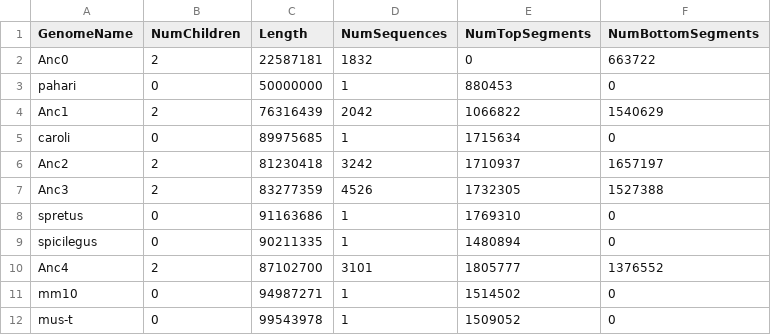
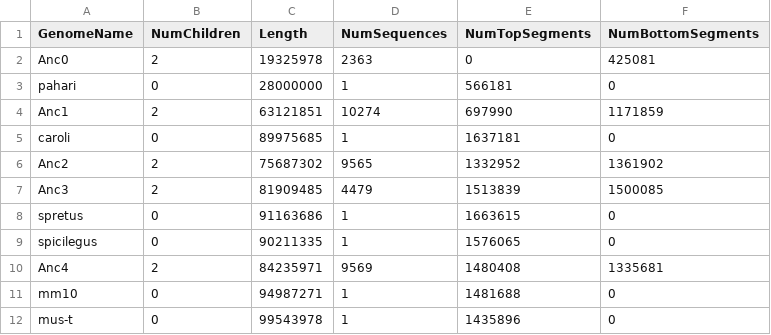
Before and after one commit to gwct/mus-t-haplotype, a CSV file: data/cactus-stats.csv, drawn as a sheet.

```diff
--- a/data/cactus-stats.csv
+++ b/data/cactus-stats.csv
@@ -1,12 +1,12 @@
 GenomeName,NumChildren,Length,NumSequences,NumTopSegments,NumBottomSegments
-Anc0,2,22587181,1832,0,663722
-pahari,0,50000000,1,880453,0
-Anc1,2,76316439,2042,1066822,1540629
-caroli,0,89975685,1,1715634,0
-Anc2,2,81230418,3242,1710937,1657197
-Anc3,2,83277359,4526,1732305,1527388
-spretus,0,91163686,1,1769310,0
-spicilegus,0,90211335,1,1480894,0
-Anc4,2,87102700,3101,1805777,1376552
-mm10,0,94987271,1,1514502,0
-mus-t,0,99543978,1,1509052,0
+Anc0,2,19325978,2363,0,425081
+pahari,0,28000000,1,566181,0
+Anc1,2,63121851,10274,697990,1171859
+caroli,0,89975685,1,1637181,0
+Anc2,2,75687302,9565,1332952,1361902
+Anc3,2,81909485,4479,1513839,1500085
+spretus,0,91163686,1,1663615,0
+spicilegus,0,90211335,1,1576065,0
+Anc4,2,84235971,9569,1480408,1335681
+mm10,0,94987271,1,1481688,0
+mus-t,0,99543978,1,1435896,0
```
Also changed, not shown: data/cactus-summarize.csv, 4 other files.
